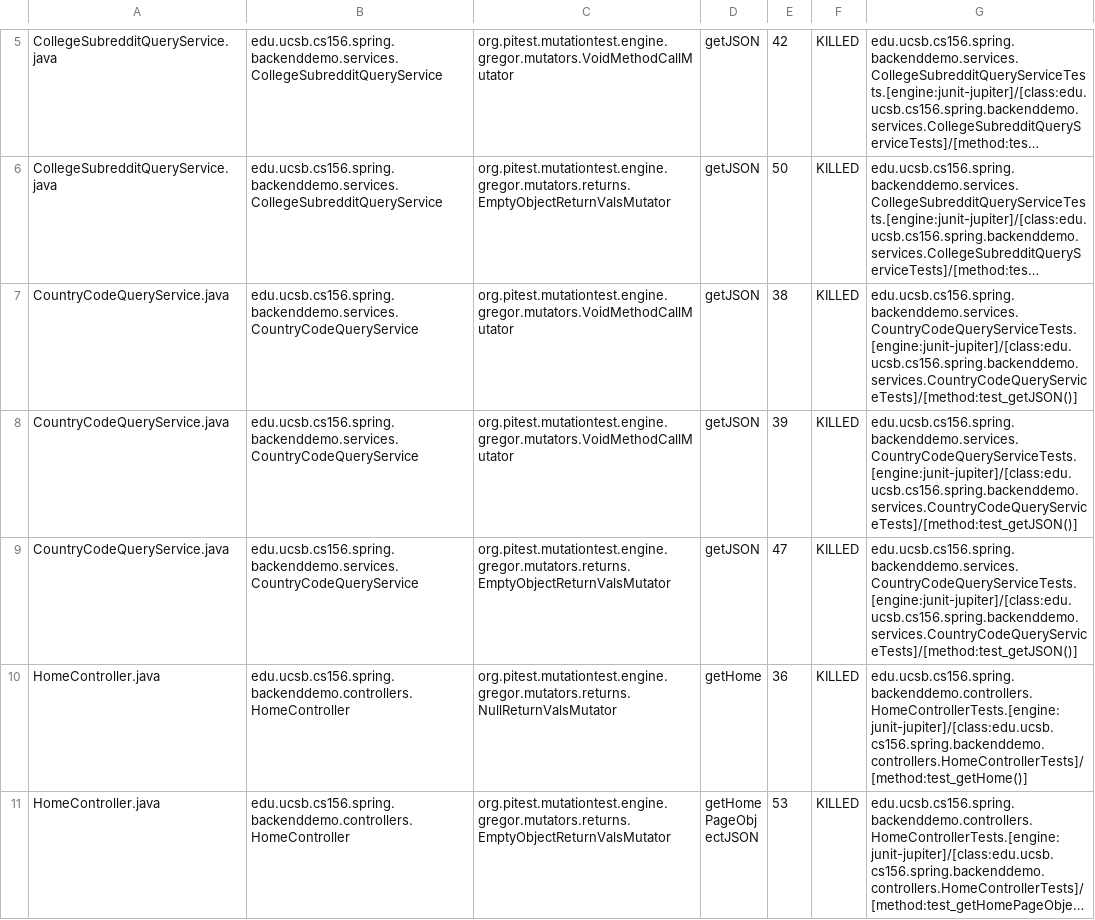
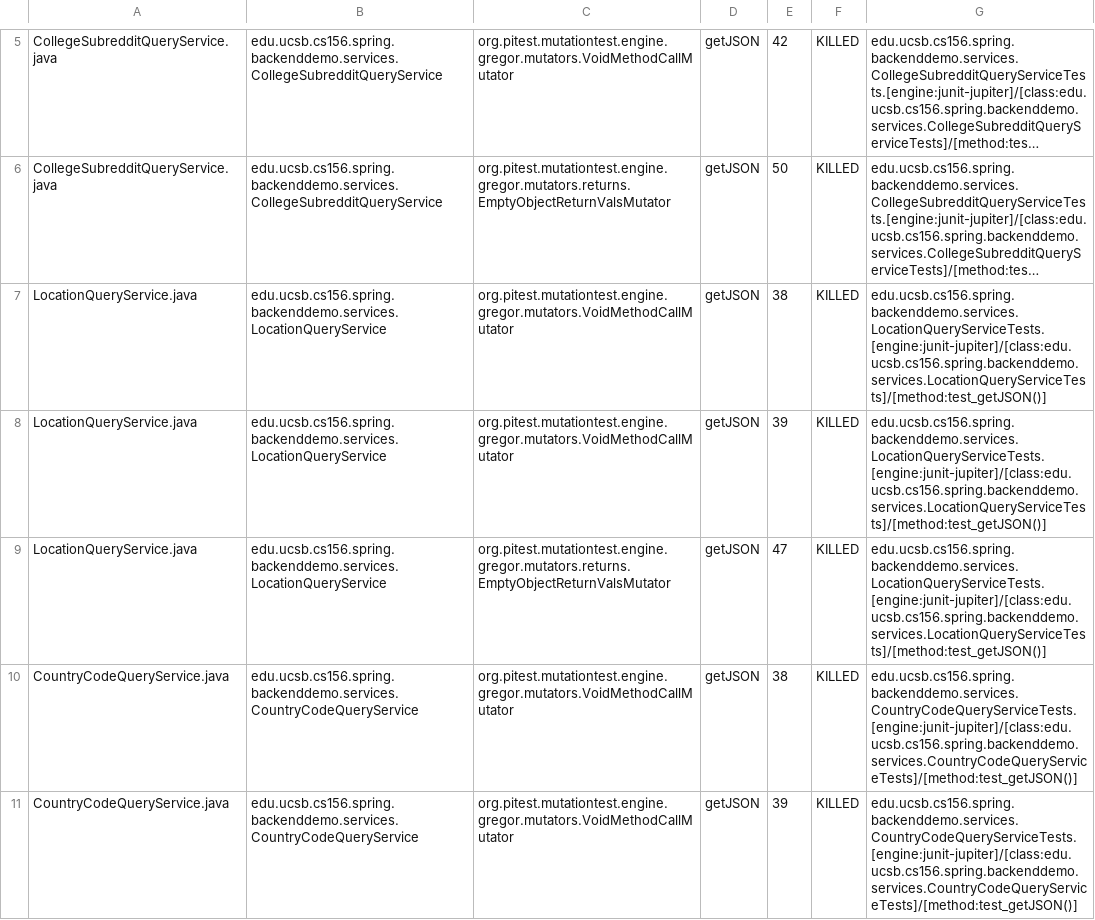
Before and after one commit to ucsb-cs156-s24/team01-s24-4pm-6, a CSV file: pitest/mutations.csv, drawn as a sheet; only a part is shown, gaps mark what is left out; the shorter side is filled out with more unchanged rows; long unchanged cells end in …; the diff names each change by its address in the sheet, - before the commit and + after, or states it on an @@ line.

Commit message:
Deploying to gh-pages from @ ucsb-cs156-s24/team01-s24-4pm-6@e40e8cd73967ec1fca46d648183b971f928ce7ab 🚀

```diff
--- a/pitest/mutations.csv
+++ b/pitest/mutations.csv
+row 7: LocationQueryService.java | edu.ucsb.cs156.spring.backenddemo.services.LocationQueryService | org.pitest.mutationtest.engine.gregor.mutators.VoidMethodCallMutator | getJSON | 38 | KILLED | edu.ucsb.cs156.spring.backenddemo.services.LocationQueryServiceTests.[engine:junit-jupiter]/[class:edu.ucsb.cs156.spring.backenddemo.services.LocationQueryServiceTests]/[method:test_getJSON()]
+row 8: LocationQueryService.java | edu.ucsb.cs156.spring.backenddemo.services.LocationQueryService | org.pitest.mutationtest.engine.gregor.mutators.VoidMethodCallMutator | getJSON | 39 | KILLED | edu.ucsb.cs156.spring.backenddemo.services.LocationQueryServiceTests.[engine:junit-jupiter]/[class:edu.ucsb.cs156.spring.backenddemo.services.LocationQueryServiceTests]/[method:test_getJSON()]
+row 9: LocationQueryService.java | edu.ucsb.cs156.spring.backenddemo.services.LocationQueryService | org.pitest.mutationtest.engine.gregor.mutators.returns.EmptyObjectReturnValsMutator | getJSON | 47 | KILLED | edu.ucsb.cs156.spring.backenddemo.services.LocationQueryServiceTests.[engine:junit-jupiter]/[class:edu.ucsb.cs156.spring.backenddemo.services.LocationQueryServiceTests]/[method:test_getJSON()]
```
Also changed, not shown: 11 other files.
